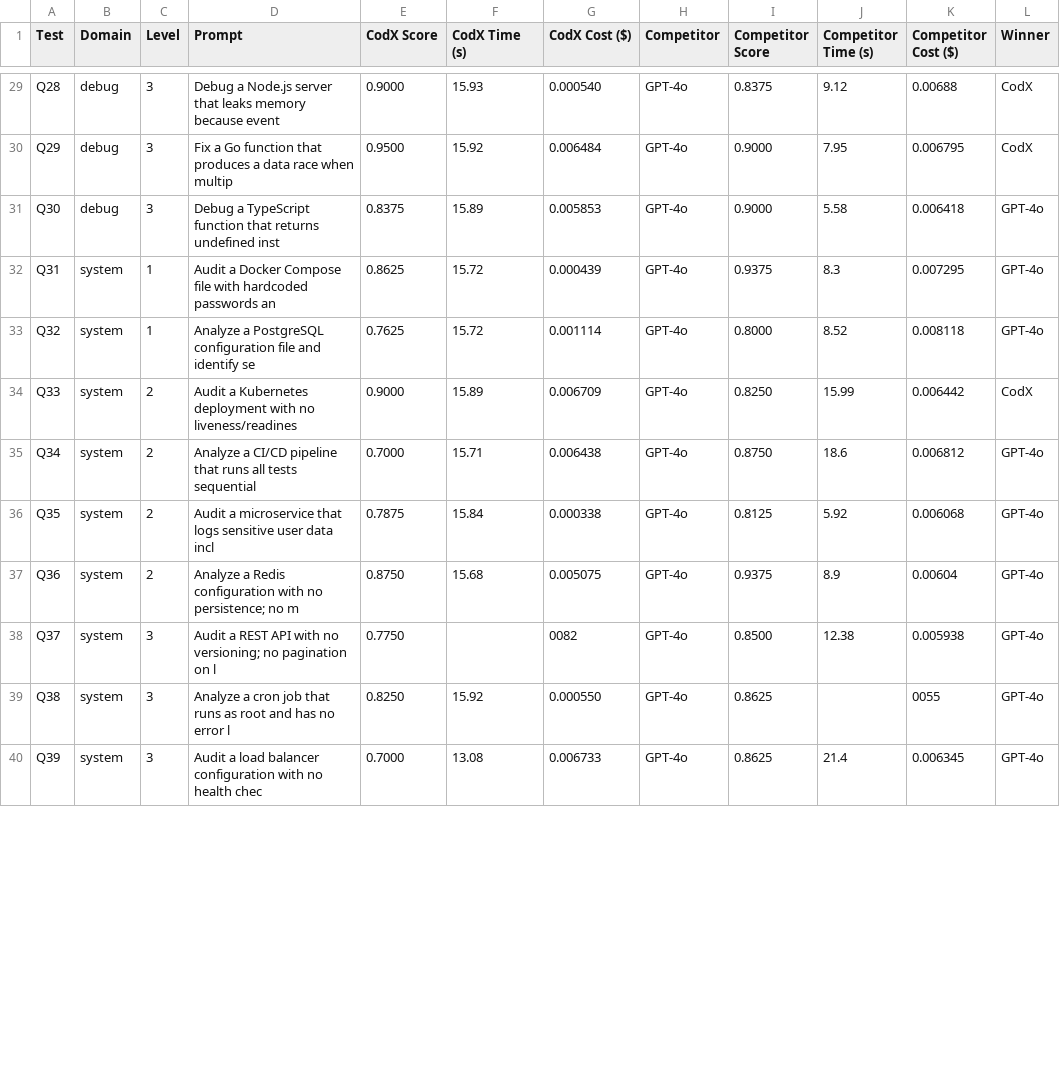
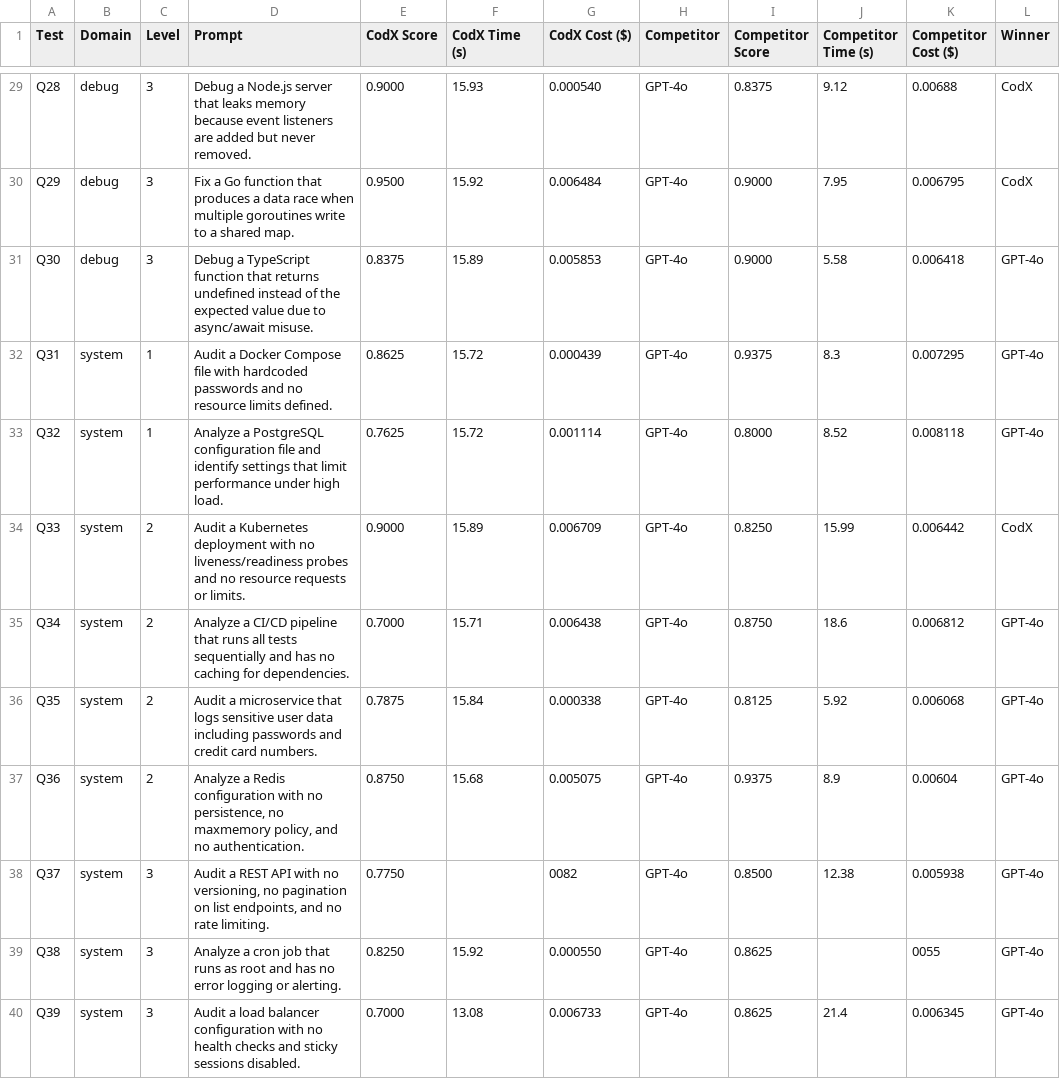
Before and after one commit to BerMoha/CodX-Benchmark, a CSV file: v1_0_results.csv, drawn as a sheet; only a part is shown, gaps mark what is left out; the diff covers the shown part only; the diff names each change by its address in the sheet, - before the commit and + after, or states it on an @@ line.

```diff
--- a/v1_0_results.csv
+++ b/v1_0_results.csv
-D29 (Prompt): …because event
+D29 (Prompt): …because event listeners are added but never removed.
-D30 (Prompt): …race when multip
+D30 (Prompt): …race when multiple goroutines write to a shared map.
-D31 (Prompt): …returns undefined inst
+D31 (Prompt): …returns undefined instead of the expected value due to async/await misuse.
-D32 (Prompt): …hardcoded passwords an
+D32 (Prompt): …hardcoded passwords and no resource limits defined.
-D33 (Prompt): …and identify se
+D33 (Prompt): …and identify settings that limit performance under high load.
-D34 (Prompt): …with no liveness/readines
+D34 (Prompt): …with no liveness/readiness probes and no resource requests or limits.
-D35 (Prompt): …all tests sequential
+D35 (Prompt): …all tests sequentially and has no caching for dependencies.
-D36 (Prompt): …user data incl
+D36 (Prompt): …user data including passwords and credit card numbers.
-D37 (Prompt): …with no persistence; no m
+D37 (Prompt): …with no persistence, no maxmemory policy, and no authentication.
-D38 (Prompt): …with no versioning; no pagination on l
+D38 (Prompt): …with no versioning, no pagination on list endpoints, and no rate limiting.
-D39 (Prompt): …no error l
+D39 (Prompt): …no error logging or alerting.
-D40 (Prompt): …no health chec
+D40 (Prompt): …no health checks and sticky sessions disabled.
```
Also changed, not shown: 38 edited cells elsewhere in this file.
